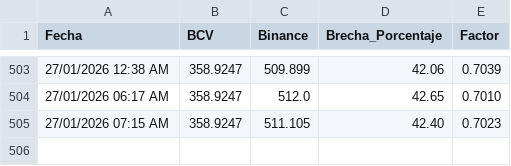
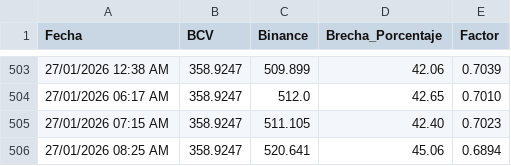
Before and after one commit to htovar21/Script_BCV_Binance, a CSV file: historial.csv, drawn as a sheet; only a part is shown, gaps mark what is left out; the diff names each change by its address in the sheet, - before the commit and + after, or states it on an @@ line.

```diff
--- a/historial.csv
+++ b/historial.csv
+row 506: 27/01/2026 08:25 AM | 358.9247 | 520.641 | 45.06 | 0.6894
```
